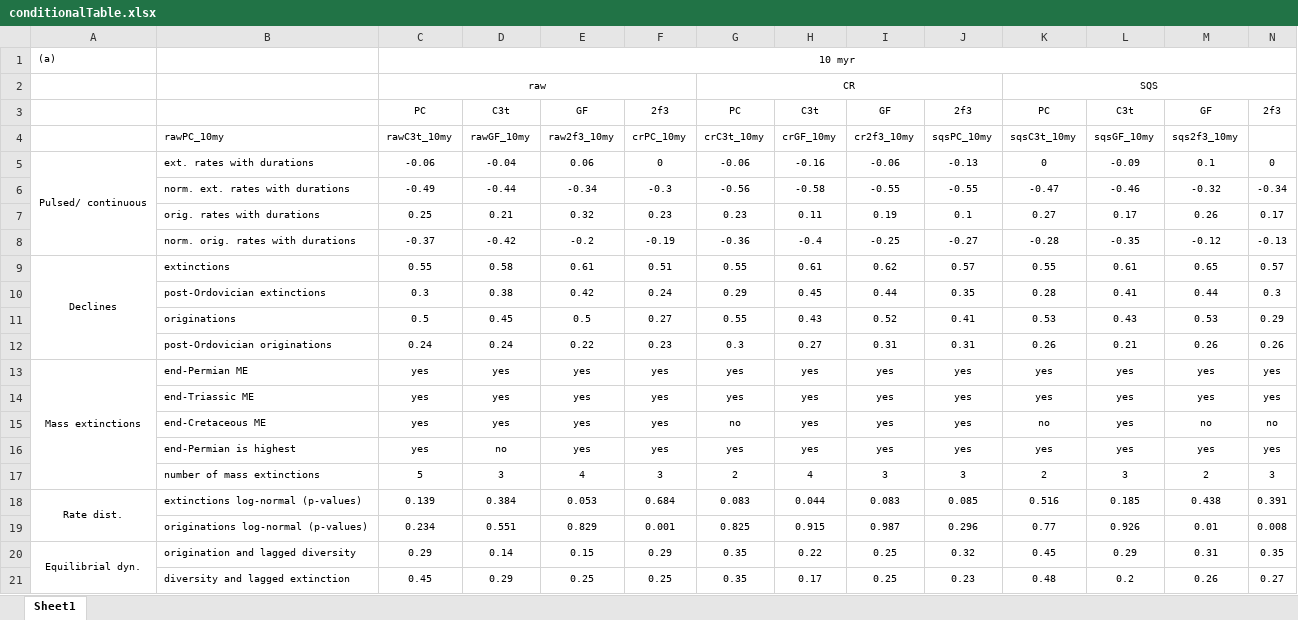
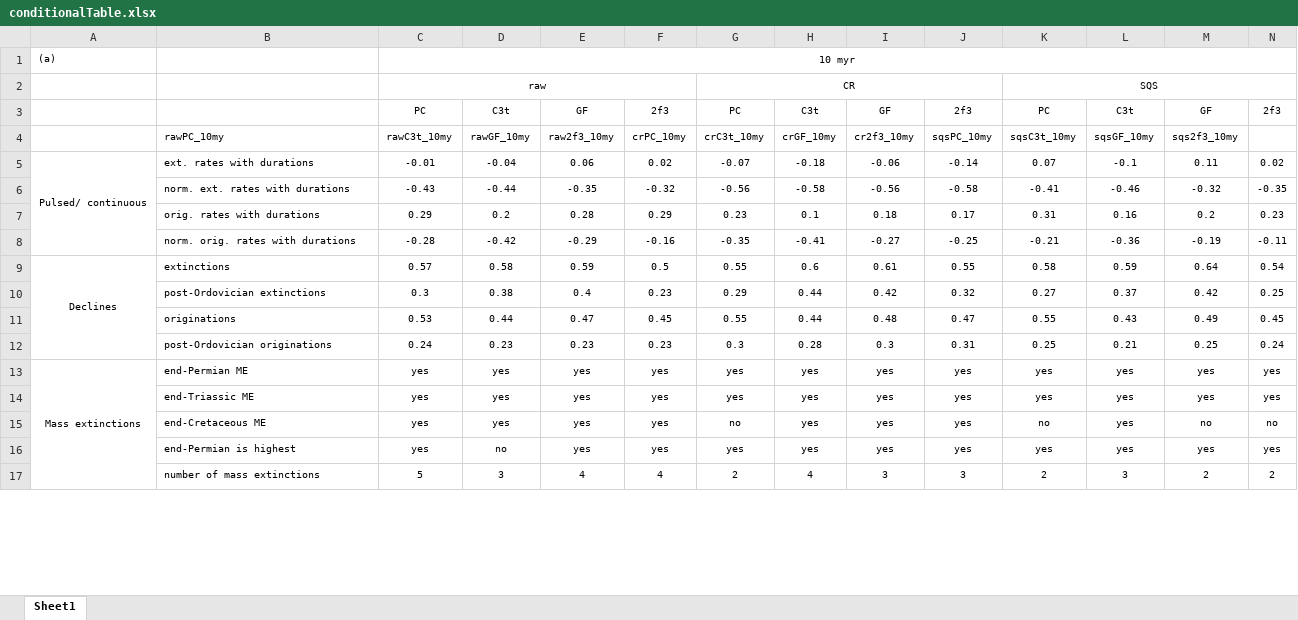
Before and after one commit to divDyn/ddPhanero, an Excel workbook: export/combined/conditionalTable.xlsx, sheet Sheet1, drawn as a sheet; only a part is shown; values as stored, in another font and other column widths than the file's, no borders; conditional formats not drawn; removed rows and columns are numbered as before the commit, all else as after; the diff covers the shown part only; the diff names each change by its address in the sheet, - before the commit and + after, or states it on an @@ line.

```diff
--- a/export/combined/conditionalTable.xlsx (sheet Sheet1)
+++ b/export/combined/conditionalTable.xlsx (sheet Sheet1)
-C5: -0.06
+C5: -0.01
-F5: 0
+F5: 0.02
-G5: -0.06
+G5: -0.07
-H5: -0.16
+H5: -0.18
-J5: -0.13
+J5: -0.14
-K5: 0
+K5: 0.07
-L5: -0.09
+L5: -0.1
-M5: 0.1
+M5: 0.11
-N5: 0
+N5: 0.02
-row 6:  | norm. ext. rates with durations | -0.49 | -0.44 | -0.34 | -0.3 | -0.56 | -0.58 | -0.55 | -0.55 | -0.47 | -0.46 | -0.32 | -0.34
-row 7:  | orig. rates with durations | 0.25 | 0.21 | 0.32 | 0.23 | 0.23 | 0.11 | 0.19 | 0.1 | 0.27 | 0.17 | 0.26 | 0.17
-row 8:  | norm. orig. rates with durations | -0.37 | -0.42 | -0.2 | -0.19 | -0.36 | -0.4 | -0.25 | -0.27 | -0.28 | -0.35 | -0.12 | -0.13
-row 9: Declines | extinctions | 0.55 | 0.58 | 0.61 | 0.51 | 0.55 | 0.61 | 0.62 | 0.57 | 0.55 | 0.61 | 0.65 | 0.57
-row 10:  | post-Ordovician extinctions | 0.3 | 0.38 | 0.42 | 0.24 | 0.29 | 0.45 | 0.44 | 0.35 | 0.28 | 0.41 | 0.44 | 0.3
-row 11:  | originations | 0.5 | 0.45 | 0.5 | 0.27 | 0.55 | 0.43 | 0.52 | 0.41 | 0.53 | 0.43 | 0.53 | 0.29
-row 12:  | post-Ordovician originations | 0.24 | 0.24 | 0.22 | 0.23 | 0.3 | 0.27 | 0.31 | 0.31 | 0.26 | 0.21 | 0.26 | 0.26
+row 6:  | norm. ext. rates with durations | -0.43 | -0.44 | -0.35 | -0.32 | -0.56 | -0.58 | -0.56 | -0.58 | -0.41 | -0.46 | -0.32 | -0.35
+row 7:  | orig. rates with durations | 0.29 | 0.2 | 0.28 | 0.29 | 0.23 | 0.1 | 0.18 | 0.17 | 0.31 | 0.16 | 0.2 | 0.23
+row 8:  | norm. orig. rates with durations | -0.28 | -0.42 | -0.29 | -0.16 | -0.35 | -0.41 | -0.27 | -0.25 | -0.21 | -0.36 | -0.19 | -0.11
+row 9: Declines | extinctions | 0.57 | 0.58 | 0.59 | 0.5 | 0.55 | 0.6 | 0.61 | 0.55 | 0.58 | 0.59 | 0.64 | 0.54
+row 10:  | post-Ordovician extinctions | 0.3 | 0.38 | 0.4 | 0.23 | 0.29 | 0.44 | 0.42 | 0.32 | 0.27 | 0.37 | 0.42 | 0.25
+row 11:  | originations | 0.53 | 0.44 | 0.47 | 0.45 | 0.55 | 0.44 | 0.48 | 0.47 | 0.55 | 0.43 | 0.49 | 0.45
+row 12:  | post-Ordovician originations | 0.24 | 0.23 | 0.23 | 0.23 | 0.3 | 0.28 | 0.3 | 0.31 | 0.25 | 0.21 | 0.25 | 0.24
-F17: 3
+F17: 4
-N17: 3
+N17: 2
-row 18: Rate dist. | extinctions log-normal (p-values) | 0.139 | 0.384 | 0.053 | 0.684 | 0.083 | 0.044 | 0.083 | 0.085 | 0.516 | 0.185 | 0.438 | 0.391
-row 19:  | originations log-normal (p-values) | 0.234 | 0.551 | 0.829 | 0.001 | 0.825 | 0.915 | 0.987 | 0.296 | 0.77 | 0.926 | 0.01 | 0.008
-row 20: Equilibrial dyn. | origination and lagged diversity | 0.29 | 0.14 | 0.15 | 0.29 | 0.35 | 0.22 | 0.25 | 0.32 | 0.45 | 0.29 | 0.31 | 0.35
-row 21:  | diversity and lagged extinction | 0.45 | 0.29 | 0.25 | 0.25 | 0.35 | 0.17 | 0.25 | 0.23 | 0.48 | 0.2 | 0.26 | 0.27
```
Also changed, not shown: 39 added rows, 35 removed rows and 31 edited cells elsewhere in this sheet, 26 other files.
